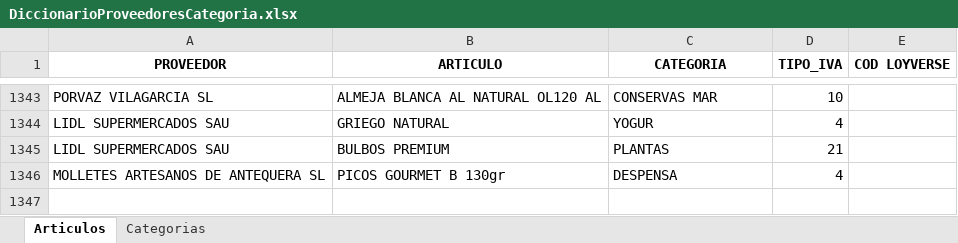
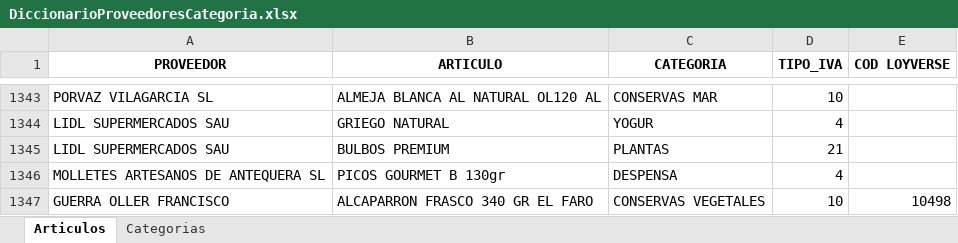
Before and after one commit to TascaBarea/gestion-facturas, an Excel workbook: datos/DiccionarioProveedoresCategoria.xlsx, sheet Articulos, drawn as a sheet; only a part is shown, gaps mark what is left out; values as stored, in another font and other column widths than the file's, no borders; table styles not drawn; the diff names each change by its address in the sheet, - before the commit and + after, or states it on an @@ line.

Commit message:
data(diccionario): alta ALCAPARRON FRASCO 340 GR EL FARO (CONSERVAS VEGETALES, IVA 10%)
Edición manual 14/05/2026 21:03. Proveedor: GUERRA OLLER FRANCISCO.
Diccionario: 58.934 → 60.383 bytes (Δ +1.449, 1 fila nueva).

Sin impacto en lógica — CategorizarLinea consume el Diccionario en runtime.
Próxima ejecución de Parseo recogerá el artículo automáticamente.

Continuación housekeeping pre-cierre v4.17 → v4.18.

```diff
--- a/datos/DiccionarioProveedoresCategoria.xlsx (sheet Articulos)
+++ b/datos/DiccionarioProveedoresCategoria.xlsx (sheet Articulos)
+row 1347: GUERRA OLLER FRANCISCO | ALCAPARRON FRASCO 340 GR EL FARO | CONSERVAS VEGETALES | 10 | 10498
```
Also changed, not shown: sheet Categorias, hidden cells.
